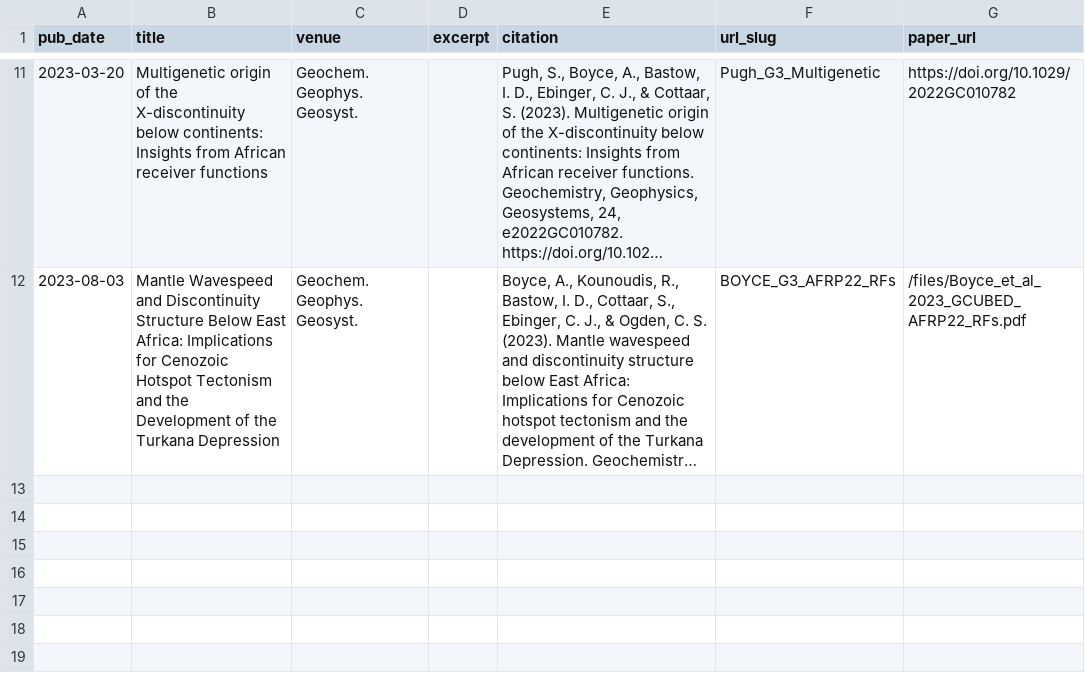
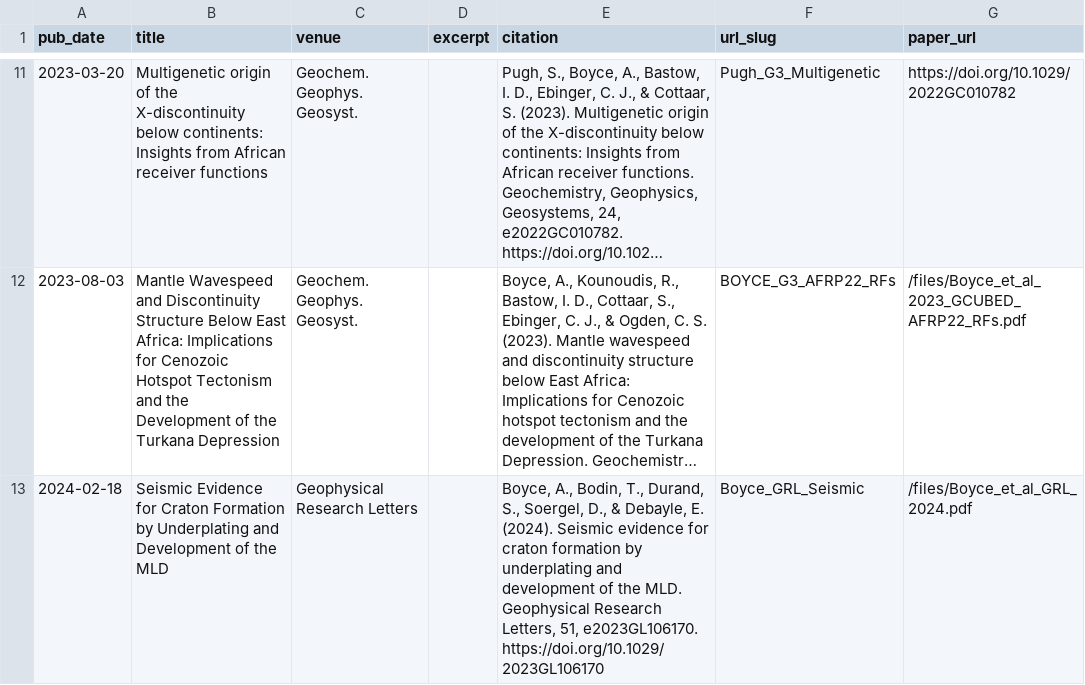
Before and after one commit to alistairboyce11/alistairboyce11.github.io, a CSV file: markdown_generator/publications.csv, drawn as a sheet; only a part is shown, gaps mark what is left out; long unchanged cells end in …; the diff names each change by its address in the sheet, - before the commit and + after, or states it on an @@ line.

```diff
--- a/markdown_generator/publications.csv
+++ b/markdown_generator/publications.csv
+row 13: 2024-02-18 | Seismic Evidence for Craton Formation by Underplating and Development of the MLD | Geophysical Research Letters |  | Boyce, A., Bodin, T., Durand, S., Soergel, D., & Debayle, E. (2024). Seismic evidence for craton formation by underplating and development of the MLD. Geophysical Research Letters, 51, e2023GL106170. https://doi.org/10.1029/2023GL106170 | Boyce_GRL_Seismic | /files/Boyce_et_al_GRL_2024.pdf
```
Also changed, not shown: 22 other files.
